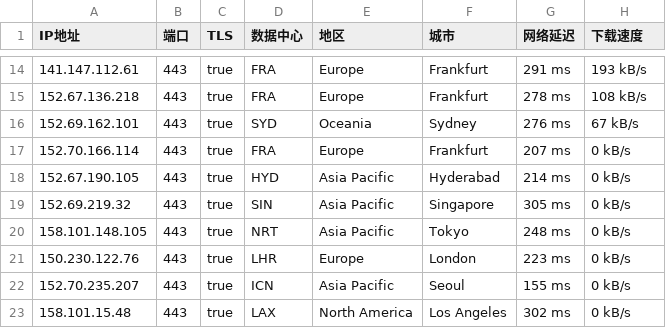
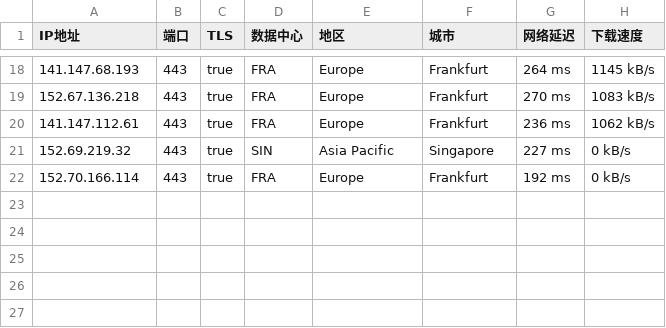
Before and after one commit to ailx1101/Cloudflare-IP-SpeedTest, a CSV file: ip.csv, drawn as a sheet; only a part is shown, gaps mark what is left out; the diff covers the shown part only.

```diff
--- a/ip.csv
+++ b/ip.csv
@@ -14,10 +18,5 @@ IP地址,端口,TLS,数据中心,地区,城市,网络延迟,下载速度
-141.147.112.61,443,true,FRA,Europe,Frankfurt,291 ms,193 kB/s
-152.67.136.218,443,true,FRA,Europe,Frankfurt,278 ms,108 kB/s
-152.69.162.101,443,true,SYD,Oceania,Sydney,276 ms,67 kB/s
-152.70.166.114,443,true,FRA,Europe,Frankfurt,207 ms,0 kB/s
-152.67.190.105,443,true,HYD,Asia Pacific,Hyderabad,214 ms,0 kB/s
-152.69.219.32,443,true,SIN,Asia Pacific,Singapore,305 ms,0 kB/s
-158.101.148.105,443,true,NRT,Asia Pacific,Tokyo,248 ms,0 kB/s
-150.230.122.76,443,true,LHR,Europe,London,223 ms,0 kB/s
-152.70.235.207,443,true,ICN,Asia Pacific,Seoul,155 ms,0 kB/s
-158.101.15.48,443,true,LAX,North America,Los Angeles,302 ms,0 kB/s
+141.147.68.193,443,true,FRA,Europe,Frankfurt,264 ms,1145 kB/s
+152.67.136.218,443,true,FRA,Europe,Frankfurt,270 ms,1083 kB/s
+141.147.112.61,443,true,FRA,Europe,Frankfurt,236 ms,1062 kB/s
+152.69.219.32,443,true,SIN,Asia Pacific,Singapore,227 ms,0 kB/s
+152.70.166.114,443,true,FRA,Europe,Frankfurt,192 ms,0 kB/s
```
Also changed, not shown: 7 added rows, 3 removed rows and 22 edited cells elsewhere in this file.
